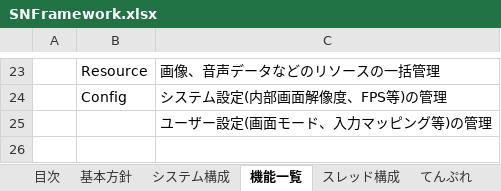
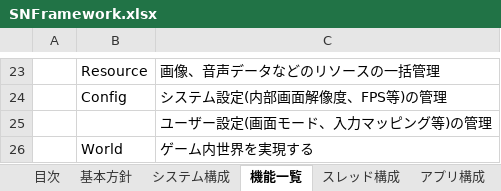
Before and after one commit to jin-nhr/SNFramework, an Excel workbook: 80_Asset/設計資料/SNFramework.xlsx, sheet 機能一覧, drawn as a sheet; only a part is shown, gaps mark what is left out; values as stored, in another font and other column widths than the file's, no borders; the diff names each change by its address in the sheet, - before the commit and + after, or states it on an @@ line.

Commit message:
Worldまわりのアプリ構成見直し メインメニュー画面追加

```diff
--- a/80_Asset/設計資料/SNFramework.xlsx (sheet 機能一覧)
+++ b/80_Asset/設計資料/SNFramework.xlsx (sheet 機能一覧)
+sheet tab: アプリ構成
+row 26:  | World | ゲーム内世界を実現する
```
Also changed, not shown: charts or pictures, 37 other files.
